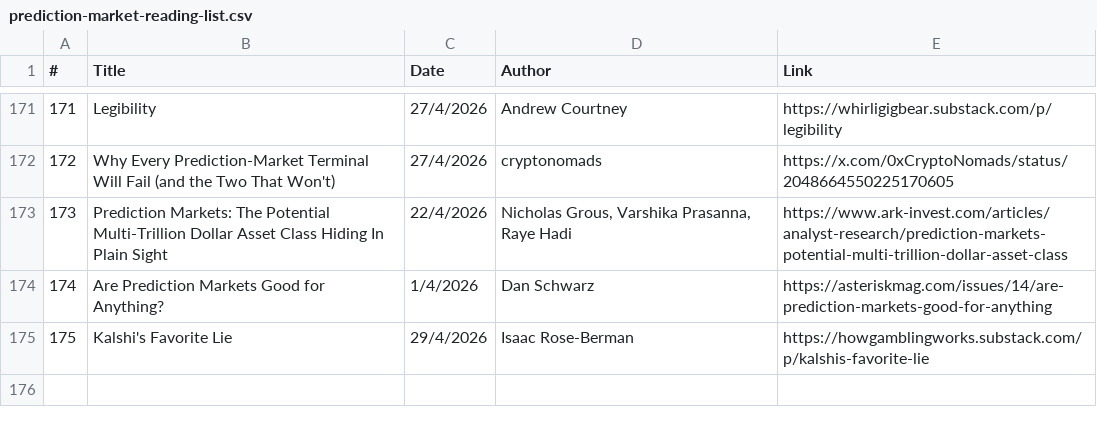
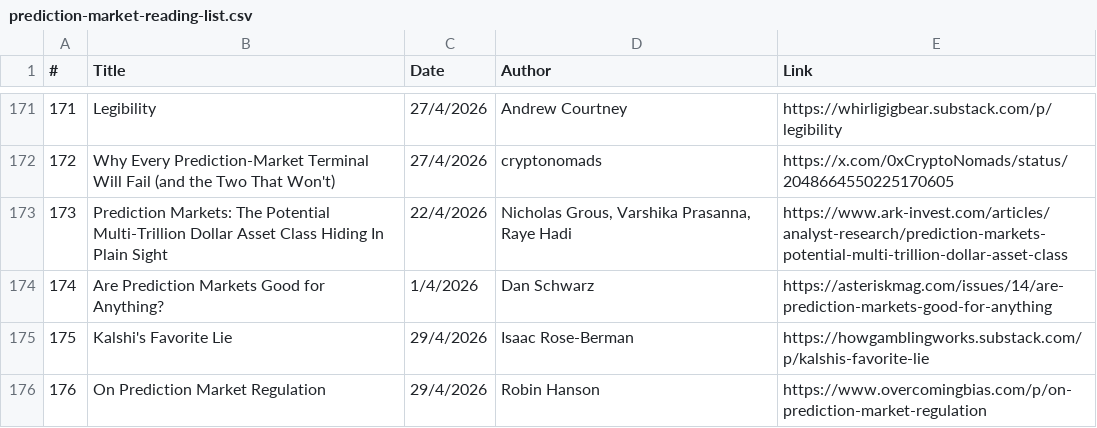
Before and after one commit to michaellwy/onprediction, a CSV file: prediction-market-reading-list.csv, drawn as a sheet; only a part is shown, gaps mark what is left out.

```diff
--- a/prediction-market-reading-list.csv
+++ b/prediction-market-reading-list.csv
@@ -175 +175,2 @@
 175,Kalshi's Favorite Lie,29/4/2026,Isaac Rose-Berman,https://howgamblingworks.substack.com/p/kalshis-favorite-lie
+176,On Prediction Market Regulation,29/4/2026,Robin Hanson,https://www.overcomingbias.com/p/on-prediction-market-regulation
```
Also changed, not shown: 1 other file.
